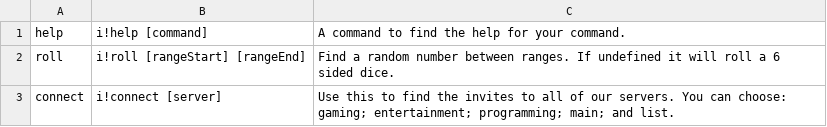
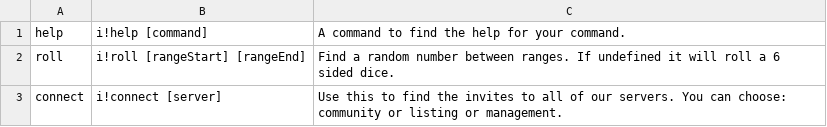
Before and after one commit to InnominatusOfficial/InnominatusBot-Discord.py, a CSV file: commandsHelp.csv, drawn as a sheet.

```diff
--- a/commandsHelp.csv
+++ b/commandsHelp.csv
@@ -2,2 +2,2 @@ help, i!help [command], A command to find the help for your command.
 roll, i!roll [rangeStart] [rangeEnd], Find a random number between ranges. If undefined it will roll a 6 sided dice.
-connect,i!connect [server],Use this to find the invites to all of our servers. You can choose: gaming; entertainment; programming; main; and list.
+connect, i!connect [server], Use this to find the invites to all of our servers. You can choose: community or listing or management.
```
Also changed, not shown: 3 other files.
